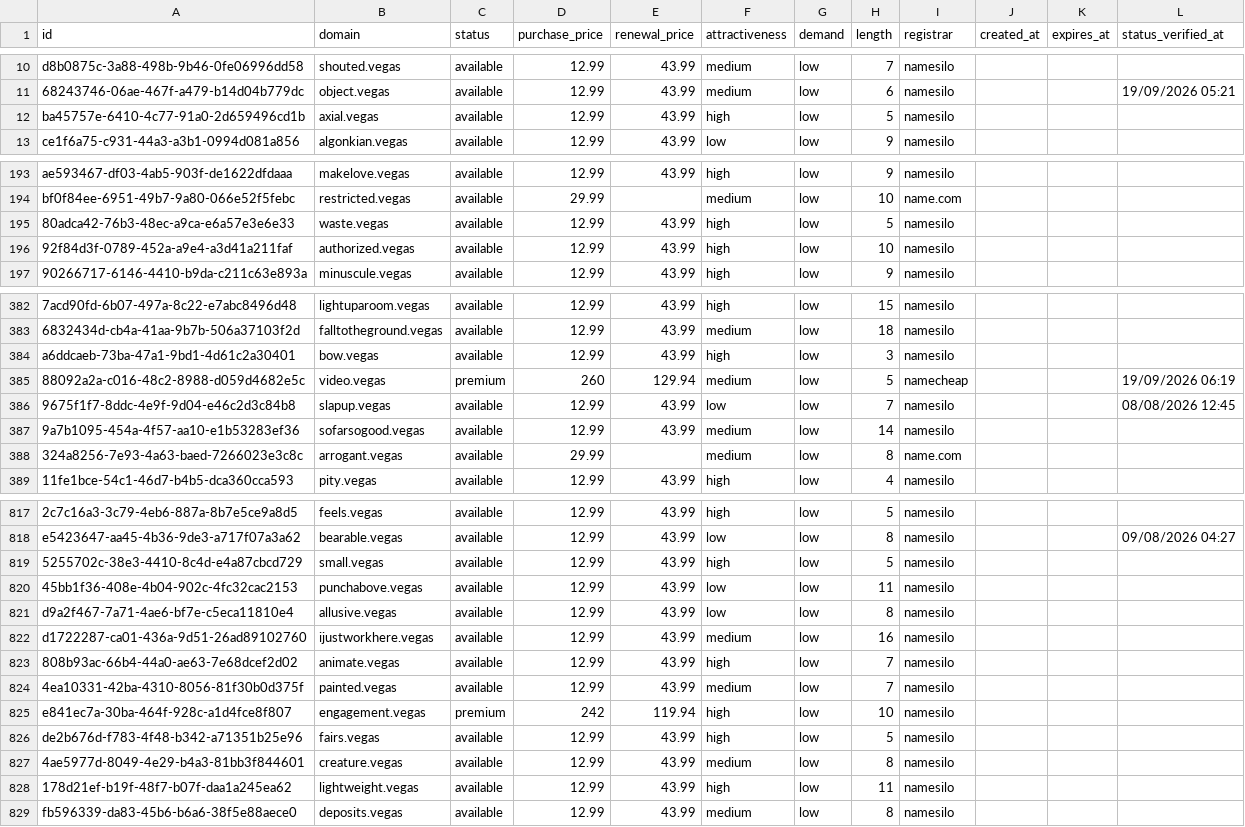
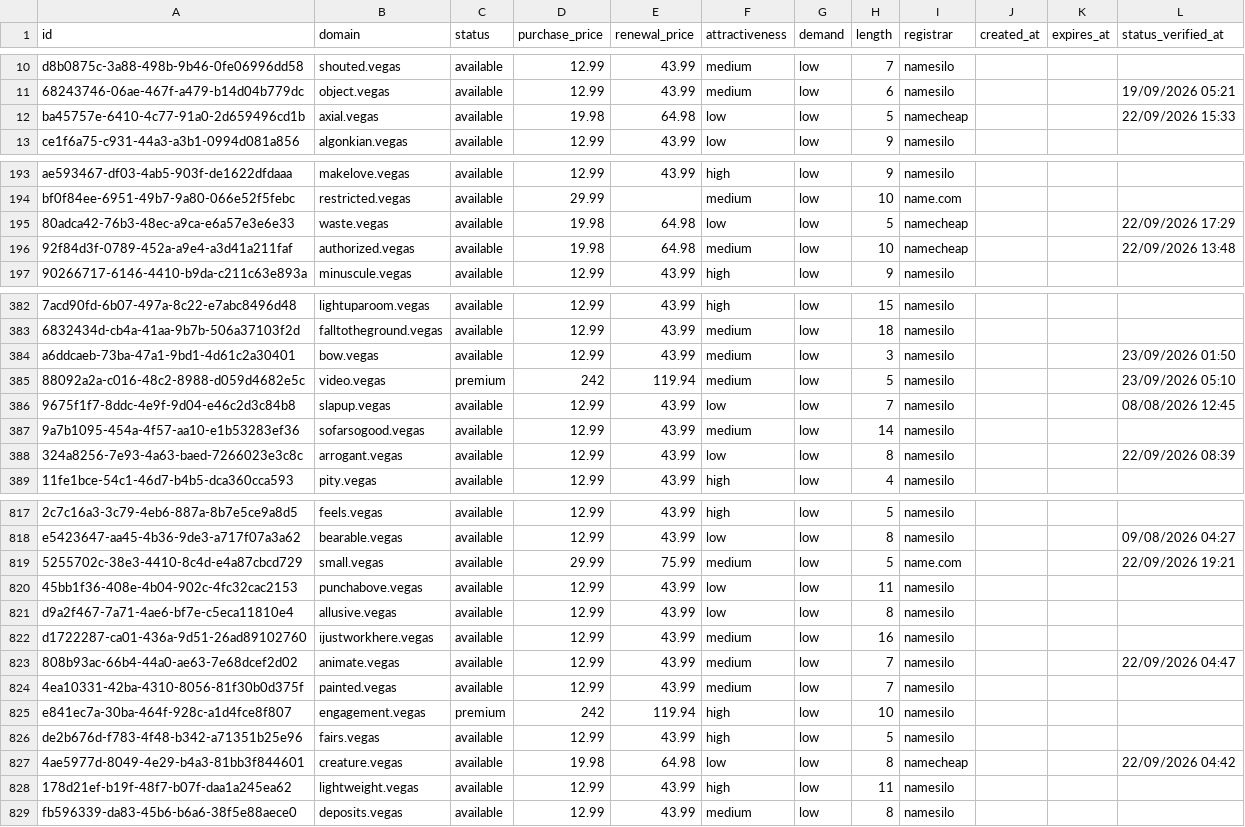
Before and after one commit to UniqueDomains/vegas-oneword-domains, a CSV file: vegas.csv, drawn as a sheet; only a part is shown, gaps mark what is left out; the diff covers the shown part only; the diff names each change by its address in the sheet, - before the commit and + after, or states it on an @@ line.

Commit message:
Domains update

```diff
--- a/vegas.csv
+++ b/vegas.csv
-D12 (purchase_price): 12.99
+D12 (purchase_price): 19.98
-E12 (renewal_price): 43.99
+E12 (renewal_price): 64.98
-F12 (attractiveness): high
+F12 (attractiveness): low
-I12 (registrar): namesilo
+I12 (registrar): namecheap
-L12 (status_verified_at): (empty)
+L12 (status_verified_at): 22/09/2026 15:33
-D195:D196 (purchase_price): 12.99
+D195:D196 (purchase_price): 19.98
-E195:E196 (renewal_price): 43.99
+E195:E196 (renewal_price): 64.98
-F195 (attractiveness): high
+F195 (attractiveness): low
-I195:I196 (registrar): namesilo
+I195:I196 (registrar): namecheap
-L195 (status_verified_at): (empty)
+L195 (status_verified_at): 22/09/2026 17:29
-F196 (attractiveness): high
+F196 (attractiveness): medium
-L196 (status_verified_at): (empty)
+L196 (status_verified_at): 22/09/2026 13:48
-F384 (attractiveness): high
+F384 (attractiveness): medium
-L384 (status_verified_at): (empty)
+L384 (status_verified_at): 23/09/2026 01:50
-D385 (purchase_price): 260
+D385 (purchase_price): 242
-E385 (renewal_price): 129.94
+E385 (renewal_price): 119.94
-I385 (registrar): namecheap
+I385 (registrar): namesilo
-L385 (status_verified_at): 19/09/2026 06:19
+L385 (status_verified_at): 23/09/2026 05:10
-D388 (purchase_price): 29.99
+D388 (purchase_price): 12.99
-E388 (renewal_price): (empty)
+E388 (renewal_price): 43.99
-F388 (attractiveness): medium
+F388 (attractiveness): low
-I388 (registrar): name.com
+I388 (registrar): namesilo
-L388 (status_verified_at): (empty)
+L388 (status_verified_at): 22/09/2026 08:39
-D819 (purchase_price): 12.99
+D819 (purchase_price): 29.99
-E819 (renewal_price): 43.99
+E819 (renewal_price): 75.99
-F819 (attractiveness): high
+F819 (attractiveness): medium
-I819 (registrar): namesilo
+I819 (registrar): name.com
-L819 (status_verified_at): (empty)
+L819 (status_verified_at): 22/09/2026 19:21
-F823 (attractiveness): high
+F823 (attractiveness): medium
-L823 (status_verified_at): (empty)
+L823 (status_verified_at): 22/09/2026 04:47
-D827 (purchase_price): 12.99
+D827 (purchase_price): 19.98
-E827 (renewal_price): 43.99
+E827 (renewal_price): 64.98
-F827 (attractiveness): medium
+F827 (attractiveness): low
-I827 (registrar): namesilo
+I827 (registrar): namecheap
-L827 (status_verified_at): (empty)
+L827 (status_verified_at): 22/09/2026 04:42
```
Also changed, not shown: 97 edited cells elsewhere in this file, 4 other files.
